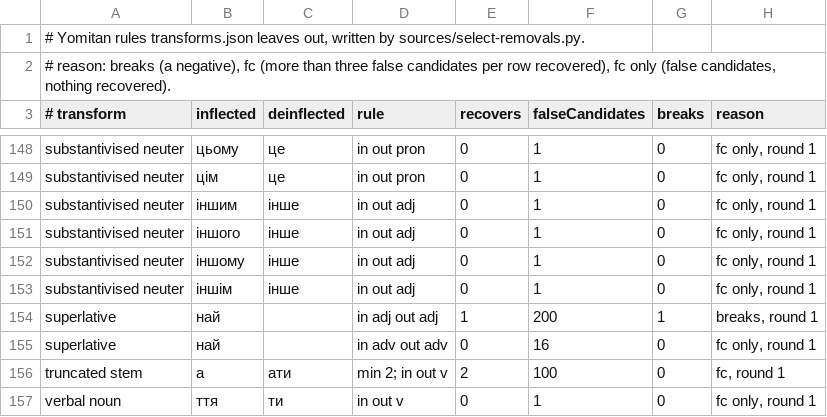
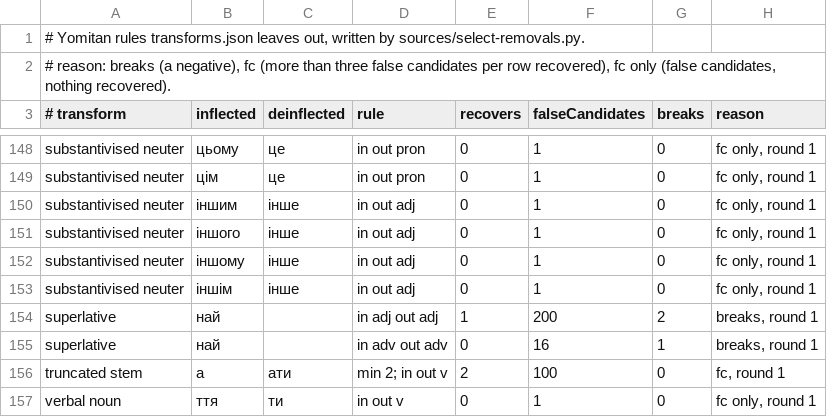
Before and after one commit to bee-san/hoshidicts, a TSV file: languages/uk/sources/yomitan-removed.tsv, drawn as a sheet; only a part is shown, gaps mark what is left out; the diff covers the shown part only.

Commit message:
uk: audit fixes: frequent homographs first, rows for the surviving constraints, judge by the word's own lemma
- build-own.mjs: whole-word own rules put the usual lemma first for 70
  frequent homographs (року → рік, голові → голова, погані → поганий,
  од → від); the -жчати class excludes ж only where a comparative
  adjective has the same ending (-жчу, -жчим, -жчім).
- measure.py: a first result is right only when it is a lemma the word
  means: sources/homographs.tsv labels the frequent ambiguous words, a
  frequency proxy decides the rest.
- tests: rows whose reasons name the own transforms the mutation test
  left unpinned; lookup.tsv pins the homograph order and wordInternal;
  the two negatives that encoded correct readings move to gaps.tsv.
- mutate.py --suggest compares readings with their conditions.
- own.json and yomitan.json write cross-product pairs without spaces.

```diff
--- a/languages/uk/sources/yomitan-removed.tsv
+++ b/languages/uk/sources/yomitan-removed.tsv
@@ -153,4 +153,4 @@ substantivised neuter	іншому	інше	in  out adj	0	1	0	fc only, round 1
 substantivised neuter	іншім	інше	in  out adj	0	1	0	fc only, round 1
-superlative	най		in adj out adj	1	200	1	breaks, round 1
-superlative	най		in adv out adv	0	16	0	fc only, round 1
+superlative	най		in adj out adj	1	200	2	breaks, round 1
+superlative	най		in adv out adv	0	16	1	breaks, round 1
 truncated stem	а	ати	min 2; in  out v	2	100	0	fc, round 1
```
Also changed, not shown: 13 edited cells elsewhere in this file, 13 other files.
